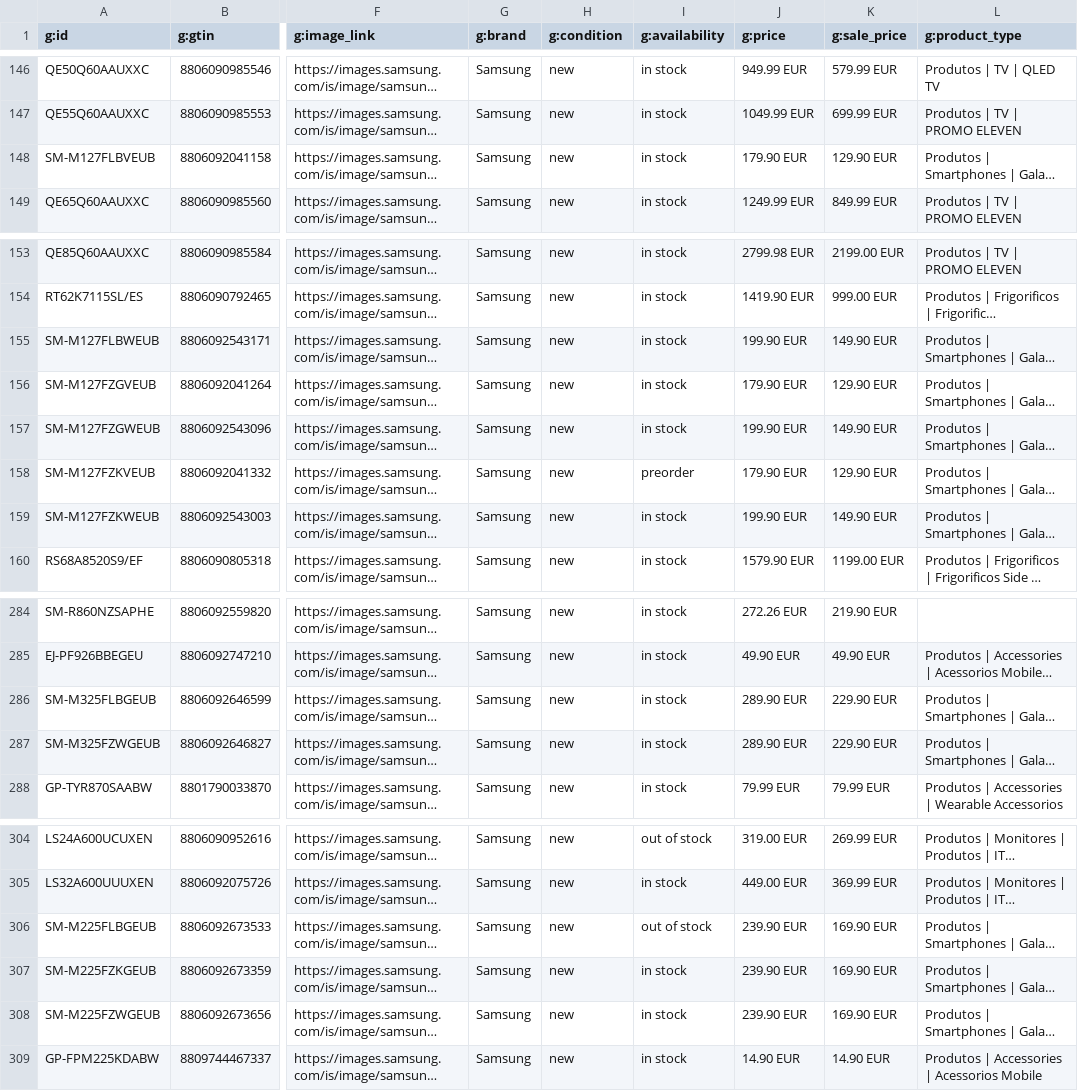
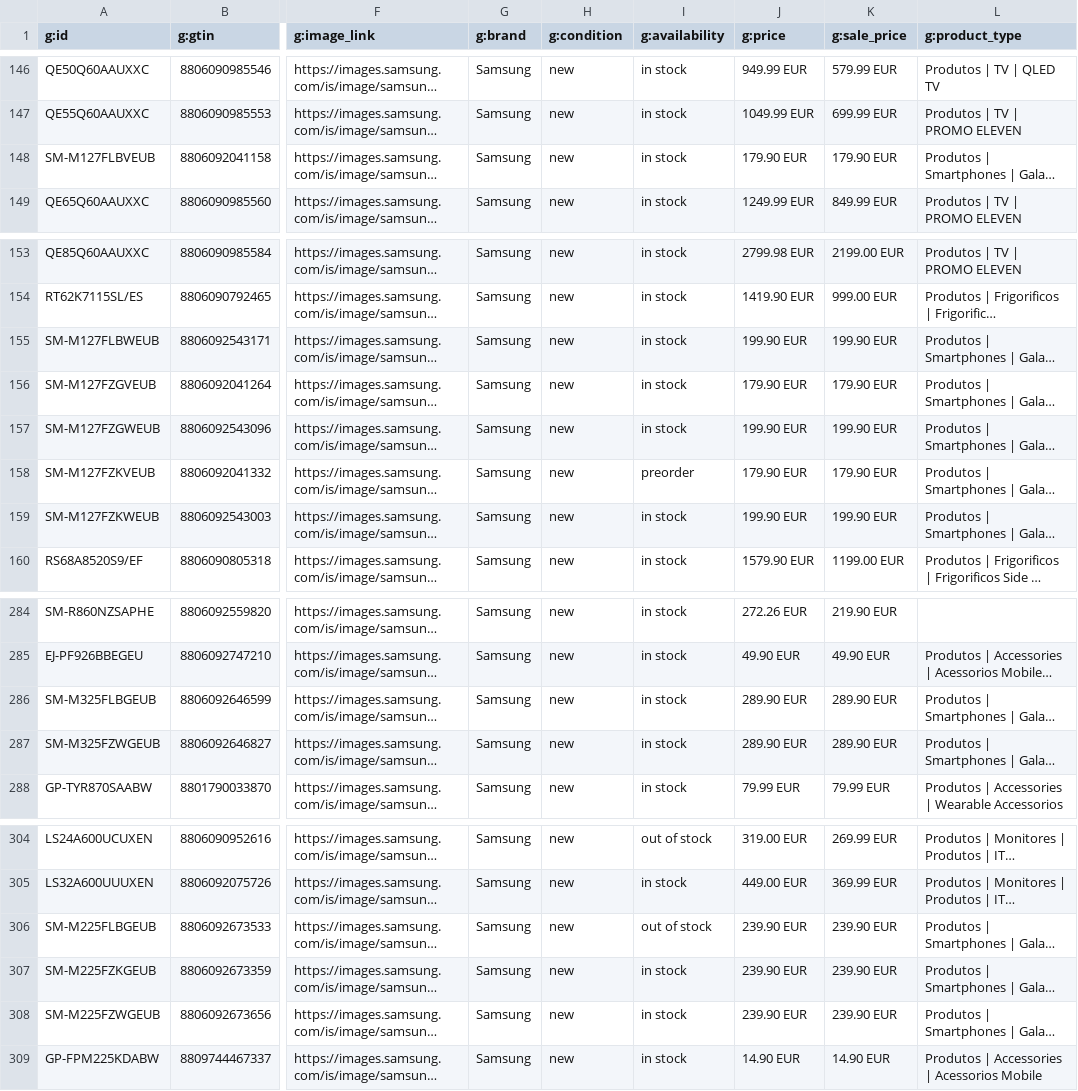
Before and after one commit to GloriaSilva/FEED-CHEIL-DIGITAL, a CSV file: finalfeeds/AWINFeed.csv, drawn as a sheet; only a part is shown, gaps mark what is left out; long unchanged cells end in …; the diff names each change by its address in the sheet, - before the commit and + after, or states it on an @@ line.

```diff
--- a/finalfeeds/AWINFeed.csv
+++ b/finalfeeds/AWINFeed.csv
-K148 (g:sale_price): 129.90 EUR
+K148 (g:sale_price): 179.90 EUR
-K155 (g:sale_price): 149.90 EUR
+K155 (g:sale_price): 199.90 EUR
-K156 (g:sale_price): 129.90 EUR
+K156 (g:sale_price): 179.90 EUR
-K157 (g:sale_price): 149.90 EUR
+K157 (g:sale_price): 199.90 EUR
-K158 (g:sale_price): 129.90 EUR
+K158 (g:sale_price): 179.90 EUR
-K159 (g:sale_price): 149.90 EUR
+K159 (g:sale_price): 199.90 EUR
-K286:K287 (g:sale_price): 229.90 EUR
+K286:K287 (g:sale_price): 289.90 EUR
-K306:K308 (g:sale_price): 169.90 EUR
+K306:K308 (g:sale_price): 239.90 EUR
```
Also changed, not shown: finalfeeds/CriteoFeed.csv, finalfeeds/FacebookFeed.csv, 9 other files.
